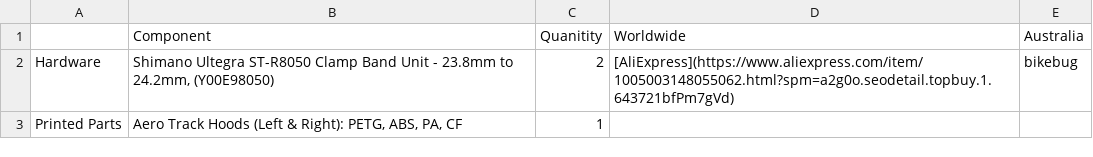
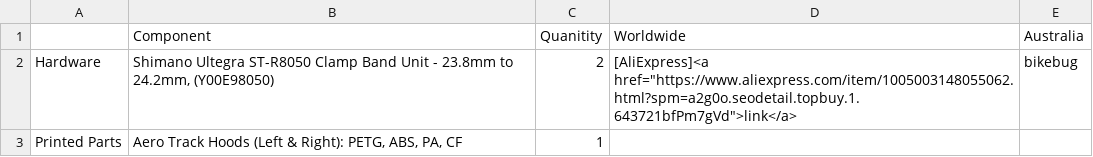
Before and after one commit to pinolt/Aero-Track-Hoods, a CSV file: BOM/Build_Of_Material.csv, drawn as a sheet.

Commit message:
Update Build_Of_Material.csv

```diff
--- a/BOM/Build_Of_Material.csv
+++ b/BOM/Build_Of_Material.csv
@@ -1,3 +1,3 @@
 ,Component,Quanitity,Worldwide,Australia,,,,,,
-Hardware,"Shimano Ultegra ST-R8050 Clamp Band Unit - 23.8mm to 24.2mm, (Y00E98050)",2,[AliExpress](https://www.aliexpress.com/item/1005003148055062.html?spm=a2g0o.seodetail.topbuy.1.643721bfPm7gVd) ,bikebug,,,,,,
+Hardware,"Shimano Ultegra ST-R8050 Clamp Band Unit - 23.8mm to 24.2mm, (Y00E98050)",2,[AliExpress]<a href="https://www.aliexpress.com/item/1005003148055062.html?spm=a2g0o.seodetail.topbuy.1.643721bfPm7gVd">link</a> ,bikebug,,,,,,
 Printed Parts,"Aero Track Hoods (Left & Right): PETG, ABS, PA, CF",1,,,,,,,,
```
